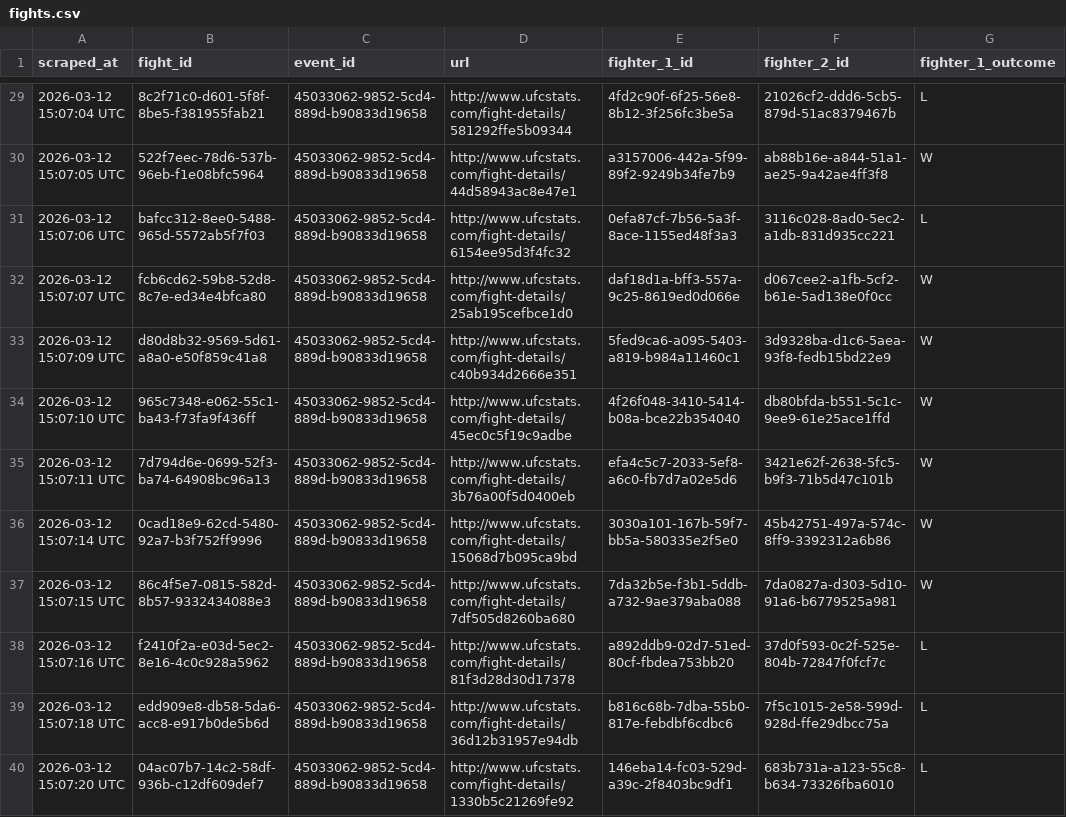
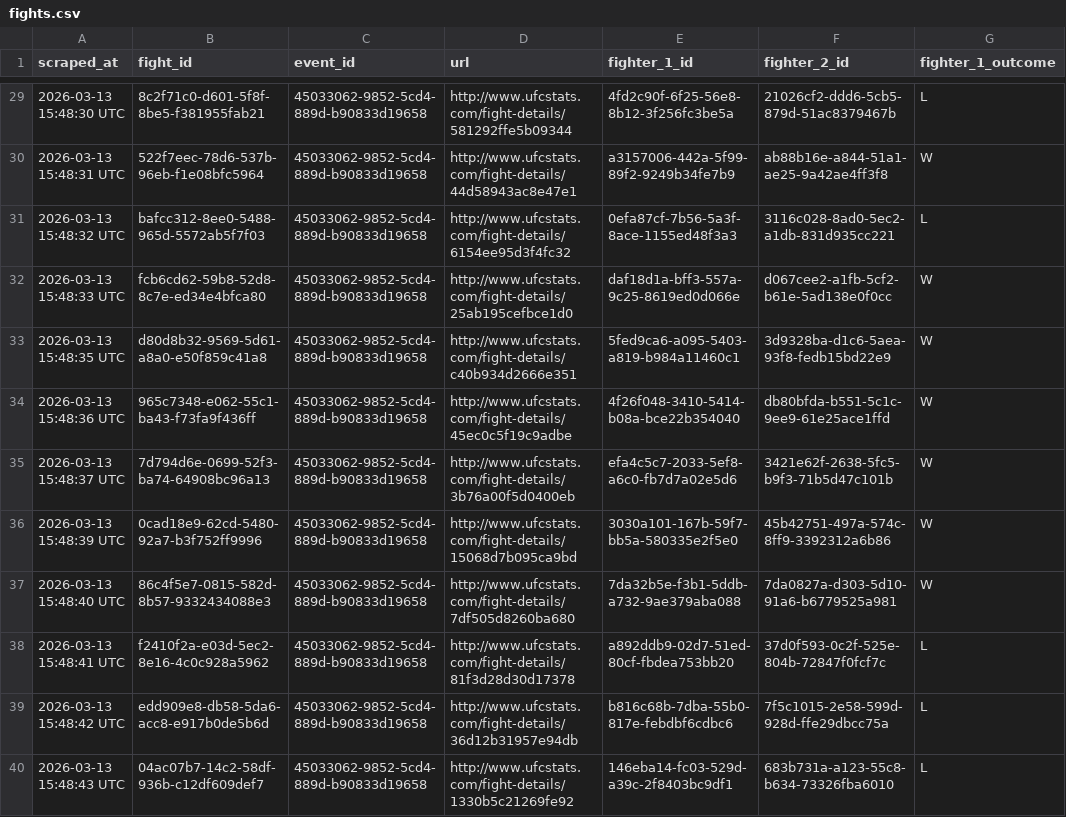
Before and after one commit to wlodzimierrr/ufc-predictor, a CSV file: scraper/data/fights.csv, drawn as a sheet; only a part is shown, gaps mark what is left out; the diff covers the shown part only; the diff names each change by its address in the sheet, - before the commit and + after, or states it on an @@ line.

```diff
--- a/scraper/data/fights.csv
+++ b/scraper/data/fights.csv
-A29 (scraped_at): 2026-03-12 15:07:04 UTC
+A29 (scraped_at): 2026-03-13 15:48:30 UTC
-A30 (scraped_at): 2026-03-12 15:07:05 UTC
+A30 (scraped_at): 2026-03-13 15:48:31 UTC
-A31 (scraped_at): 2026-03-12 15:07:06 UTC
+A31 (scraped_at): 2026-03-13 15:48:32 UTC
-A32 (scraped_at): 2026-03-12 15:07:07 UTC
+A32 (scraped_at): 2026-03-13 15:48:33 UTC
-A33 (scraped_at): 2026-03-12 15:07:09 UTC
+A33 (scraped_at): 2026-03-13 15:48:35 UTC
-A34 (scraped_at): 2026-03-12 15:07:10 UTC
+A34 (scraped_at): 2026-03-13 15:48:36 UTC
-A35 (scraped_at): 2026-03-12 15:07:11 UTC
+A35 (scraped_at): 2026-03-13 15:48:37 UTC
-A36 (scraped_at): 2026-03-12 15:07:14 UTC
+A36 (scraped_at): 2026-03-13 15:48:39 UTC
-A37 (scraped_at): 2026-03-12 15:07:15 UTC
+A37 (scraped_at): 2026-03-13 15:48:40 UTC
-A38 (scraped_at): 2026-03-12 15:07:16 UTC
+A38 (scraped_at): 2026-03-13 15:48:41 UTC
-A39 (scraped_at): 2026-03-12 15:07:18 UTC
+A39 (scraped_at): 2026-03-13 15:48:42 UTC
-A40 (scraped_at): 2026-03-12 15:07:20 UTC
+A40 (scraped_at): 2026-03-13 15:48:43 UTC
```
Also changed, not shown: 27 edited cells elsewhere in this file, scraper/data/events.csv, 2 other files.
